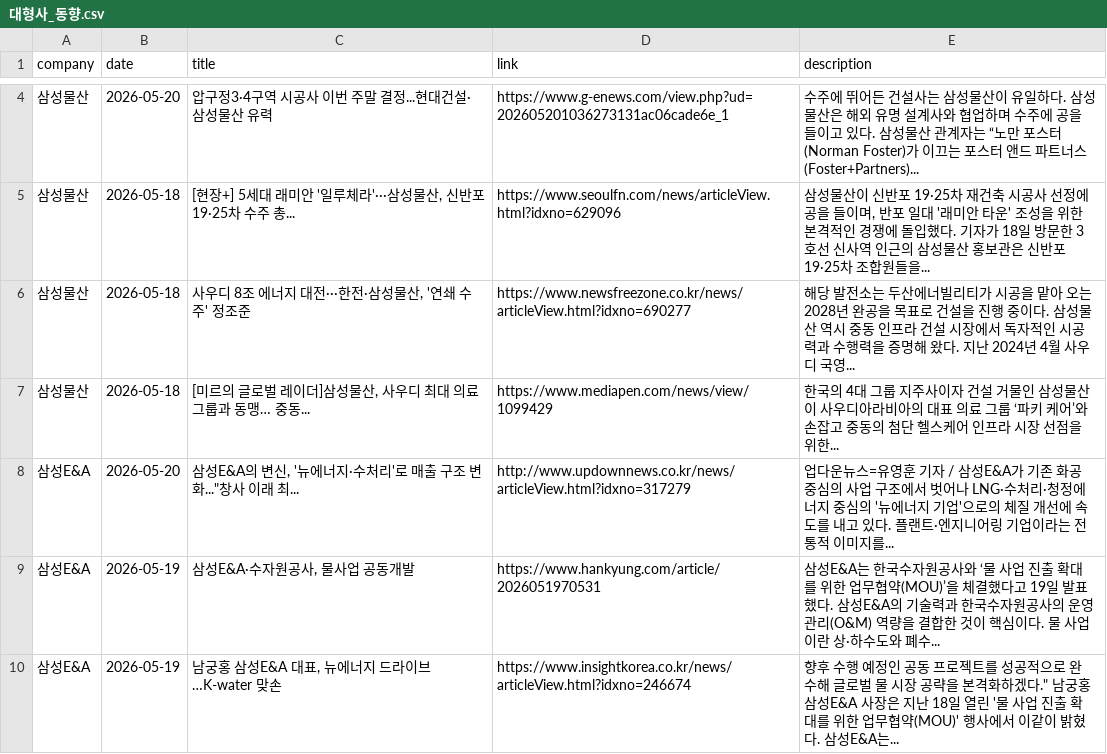
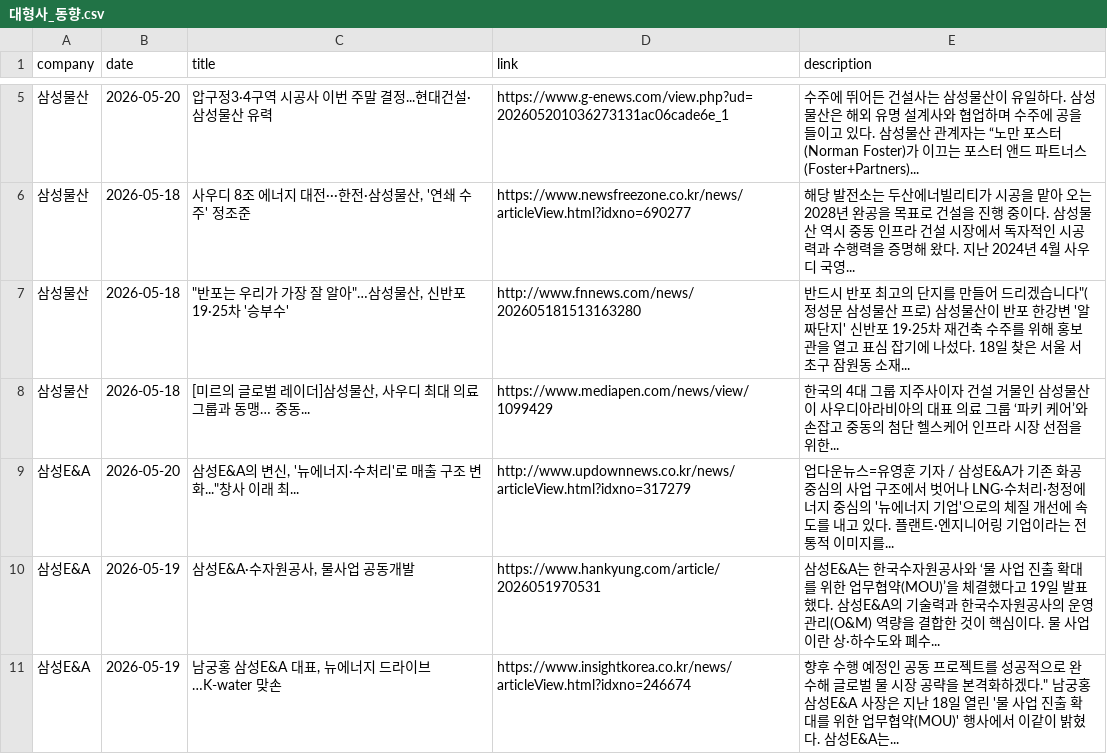
Before and after one commit to hdec-daily-news/hdec-competitors, a CSV file: 대형사_동향.csv, drawn as a sheet; only a part is shown, gaps mark what is left out; the diff covers the shown part only.

```diff
--- a/대형사_동향.csv
+++ b/대형사_동향.csv
@@ -4,4 +5,4 @@
 삼성물산,2026-05-20,압구정3·4구역 시공사 이번 주말 결정...현대건설·삼성물산 유력,https://www.g-enews.com/view.php?ud=202605201036273131ac06cade6e_1,수주에 뛰어든 건설사는 삼성물산이 유일하다. 삼성물산은 해외 유명 설계사와 협업하며 수주에 공을 들이고 있다. 삼성물산 관계자는 “노만 포스터(Norman Foster)가 이끄는 포스터 앤드 파트너스(Foster+Partners)...
-삼성물산,2026-05-18,"[현장+] 5세대 래미안 '일루체라'···삼성물산, 신반포19·25차 수주 총...",https://www.seoulfn.com/news/articleView.html?idxno=629096,"삼성물산이 신반포 19·25차 재건축 시공사 선정에 공을 들이며, 반포 일대 '래미안 타운' 조성을 위한 본격적인 경쟁에 돌입했다. 기자가 18일 방문한 3호선 신사역 인근의 삼성물산 홍보관은 신반포19·25차 조합원들을... "
 삼성물산,2026-05-18,"사우디 8조 에너지 대전···한전·삼성물산, '연쇄 수주' 정조준",https://www.newsfreezone.co.kr/news/articleView.html?idxno=690277,해당 발전소는 두산에너빌리티가 시공을 맡아 오는 2028년 완공을 목표로 건설을 진행 중이다. 삼성물산 역시 중동 인프라 건설 시장에서 독자적인 시공력과 수행력을 증명해 왔다. 지난 2024년 4월 사우디 국영...
+삼성물산,2026-05-18,"""반포는 우리가 가장 잘 알아""…삼성물산, 신반포 19·25차 '승부수'",http://www.fnnews.com/news/202605181513163280,"반드시 반포 최고의 단지를 만들어 드리겠습니다""(정성문 삼성물산 프로) 삼성물산이 반포 한강변 '알짜단지' 신반포 19·25차 재건축 수주를 위해 홍보관을 열고 표심 잡기에 나섰다. 18일 찾은 서울 서초구 잠원동 소재... "
 삼성물산,2026-05-18,"[미르의 글로벌 레이더]삼성물산, 사우디 최대 의료그룹과 동맹… 중동...",https://www.mediapen.com/news/view/1099429,한국의 4대 그룹 지주사이자 건설 거물인 삼성물산이 사우디아라비아의 대표 의료 그룹 ‘파키 케어’와 손잡고 중동의 첨단 헬스케어 인프라 시장 선점을 위한...
```
Also changed, not shown: 3 added rows, 2 removed rows and 1 edited cell elsewhere in this file, 1 other file.
